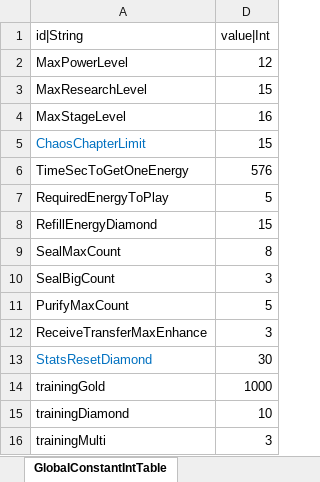
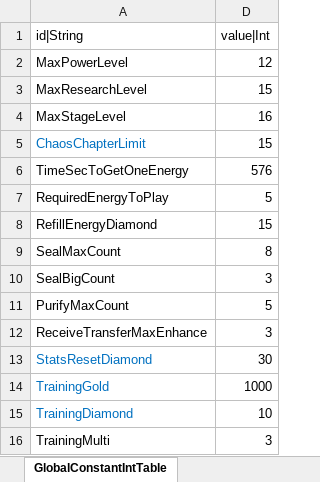
Before and after one commit to hayannal/ProjectNoname, an Excel workbook: Excel/작업GlobalConstant.xlsx, sheet GlobalConstantIntTable, drawn as a sheet; values as stored, in another font and other column widths than the file's, no borders; the diff names each change by its address in the sheet, - before the commit and + after, or states it on an @@ line.

```diff
--- a/Excel/작업GlobalConstant.xlsx (sheet GlobalConstantIntTable)
+++ b/Excel/작업GlobalConstant.xlsx (sheet GlobalConstantIntTable)
-A14 (id|String): trainingGold
+A14 (id|String): TrainingGold
-A14:A15 text colour: black
+A14:A15 text colour: #0070C0
-A15 (id|String): trainingDiamond
+A15 (id|String): TrainingDiamond
-A16 (id|String): trainingMulti
+A16 (id|String): TrainingMulti
```
Also changed, not shown: Excel/GlobalConstant.xlsx, 1 other file.
